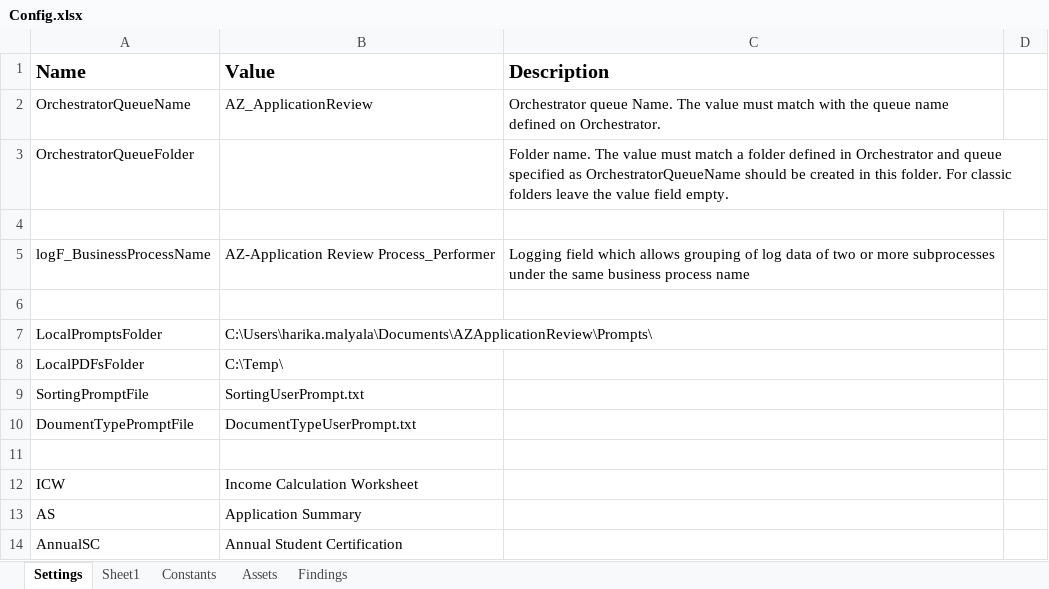
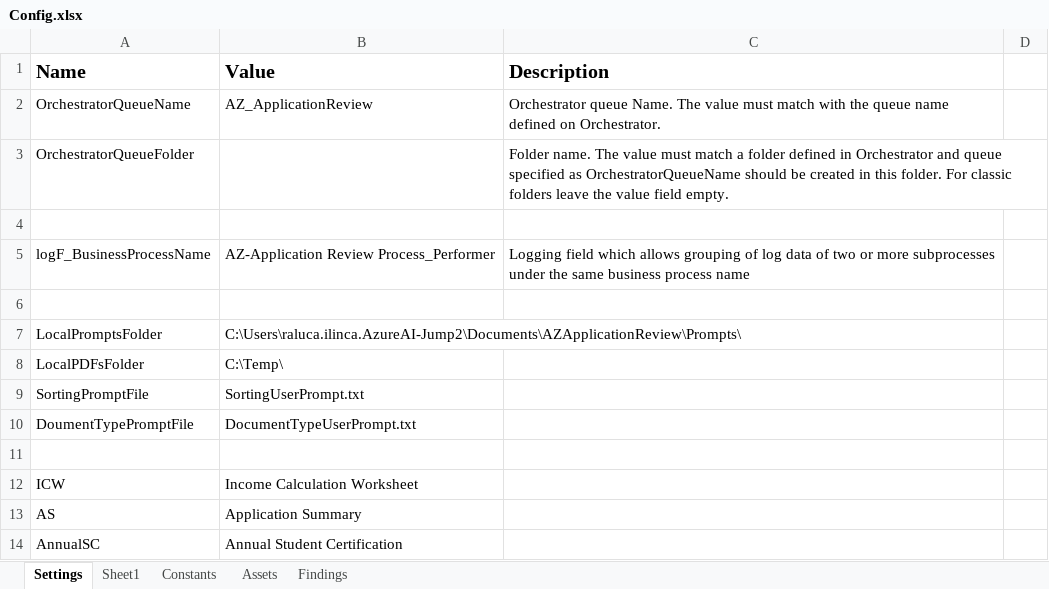
Before and after one commit to Dominiuminc/Application-Review-Process_Performer, an Excel workbook: Data/Config.xlsx, sheet Settings, drawn as a sheet; only a part is shown; values as stored, in another font and other column widths than the file's, no borders; the diff names each change by its address in the sheet, - before the commit and + after, or states it on an @@ line.

Commit message:
adding ASFA workflow with new prompt naming convention

```diff
--- a/Data/Config.xlsx (sheet Settings)
+++ b/Data/Config.xlsx (sheet Settings)
-B7 (Value): C:\Users\harika.malyala\Documents\AZApplicationReview\Prompts\
+B7 (Value): C:\Users\raluca.ilinca.AzureAI-Jump2\Documents\AZApplicationReview\Prompts\
```
Also changed, not shown: 38 other files.
